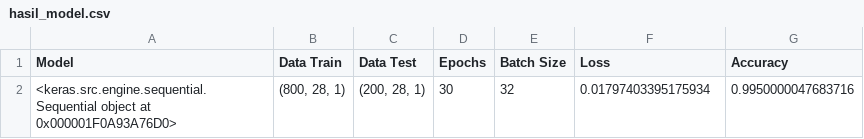
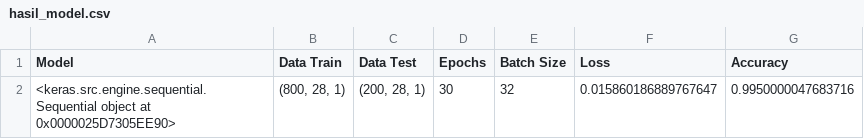
Before and after one commit to fendy07/cirebon_mask, a CSV file: data/hasil_model.csv, drawn as a sheet.

```diff
--- a/data/hasil_model.csv
+++ b/data/hasil_model.csv
@@ -1,2 +1,2 @@
 Model,Data Train,Data Test,Epochs,Batch Size,Loss,Accuracy
-<keras.src.engine.sequential.Sequential object at 0x000001F0A93A76D0>,"(800, 28, 1)","(200, 28, 1)",30,32,0.01797403395175934,0.9950000047683716
+<keras.src.engine.sequential.Sequential object at 0x0000025D7305EE90>,"(800, 28, 1)","(200, 28, 1)",30,32,0.015860186889767647,0.9950000047683716
```
Also changed, not shown: data/hasil_model_NN.csv, 26 other files.
